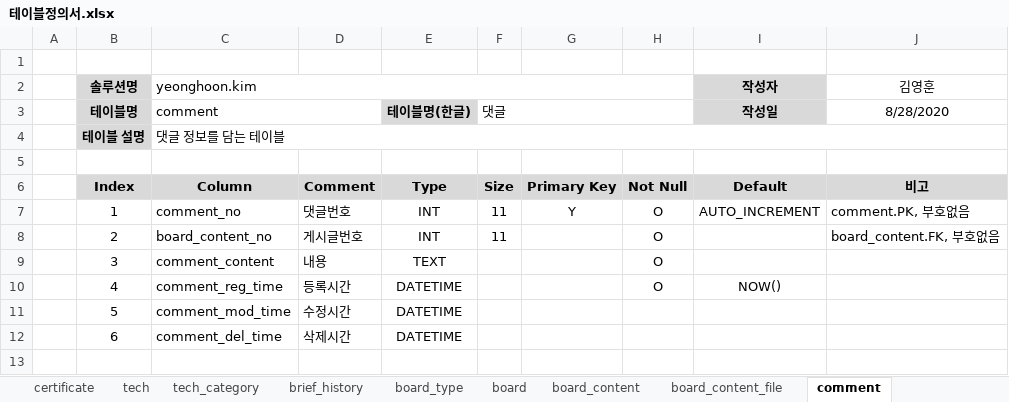
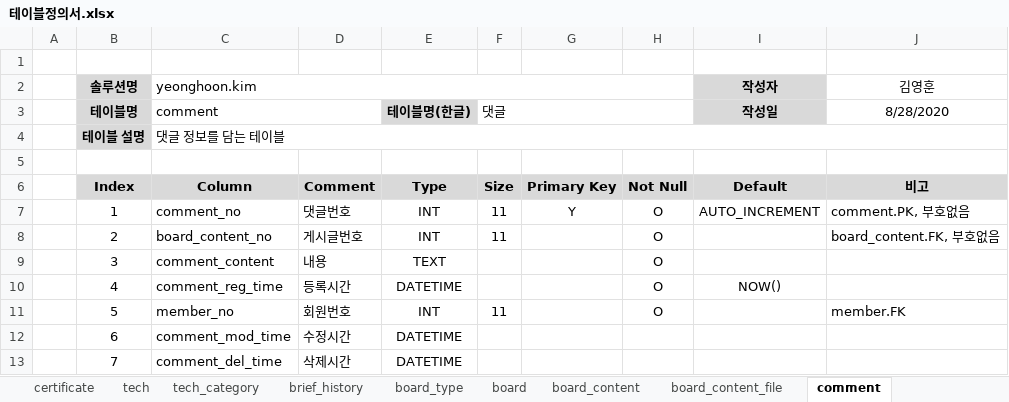
Before and after one commit to kimyeonghoon/yeonghoon.kim, an Excel workbook: 03. erd 및 테이블정의서/테이블정의서.xlsx, sheet comment, drawn as a sheet; values as stored, in another font and other column widths than the file's, no borders; the diff names each change by its address in the sheet, - before the commit and + after, or states it on an @@ line.

```diff
--- a/03. erd 및 테이블정의서/테이블정의서.xlsx (sheet comment)
+++ b/03. erd 및 테이블정의서/테이블정의서.xlsx (sheet comment)
-C11 (comment): comment_mod_time
+C11 (comment): member_no
-D11: 수정시간
+D11: 회원번호
-E11 (테이블명(한글)): DATETIME
+E11 (테이블명(한글)): INT
-F11 (댓글): (empty)
+F11 (댓글): 11
-H11: (empty)
+H11: O
-J11 (8/28/2020): (empty)
+J11 (8/28/2020): member.FK
-C12 (comment): comment_del_time
+C12 (comment): comment_mod_time
-D12: 삭제시간
+D12: 수정시간
+row 13:  | 7 | comment_del_time | 삭제시간 | DATETIME
```
Also changed, not shown: sheet board_content_file, sheet career, sheet academy, sheet certificate, sheet member, sheet 목차, 3 more sheets, other sheet tabs, 5 other files.
